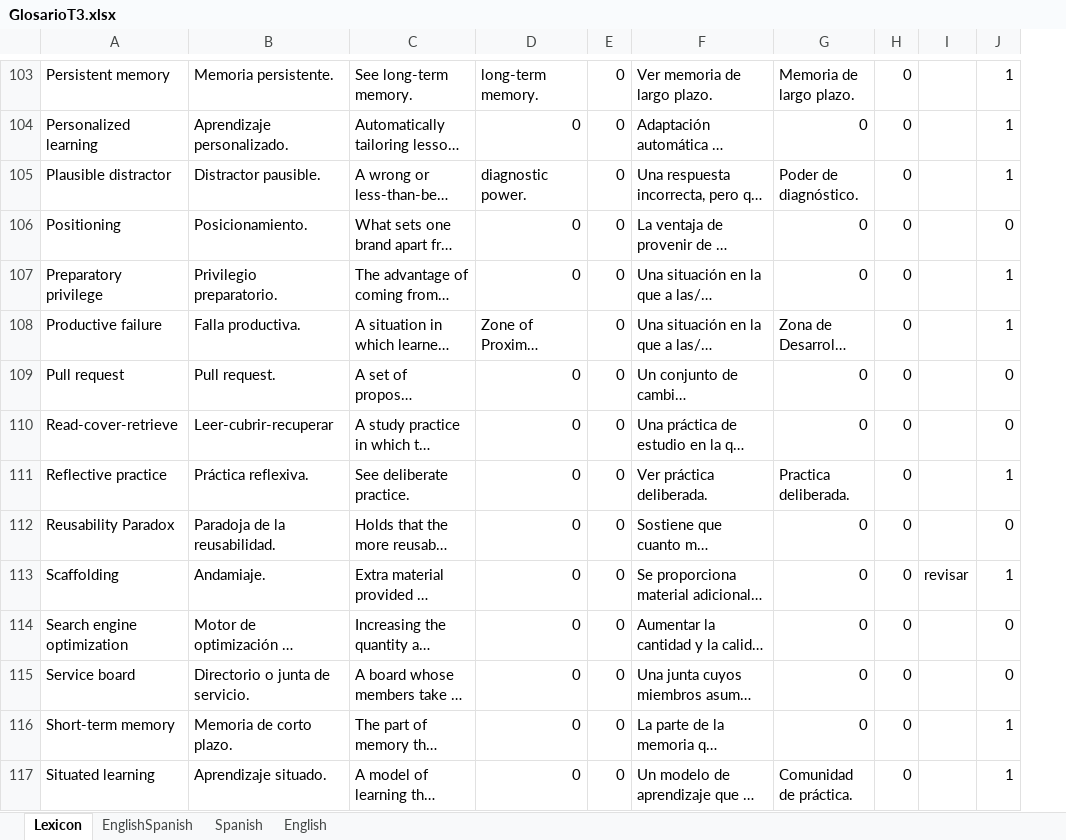
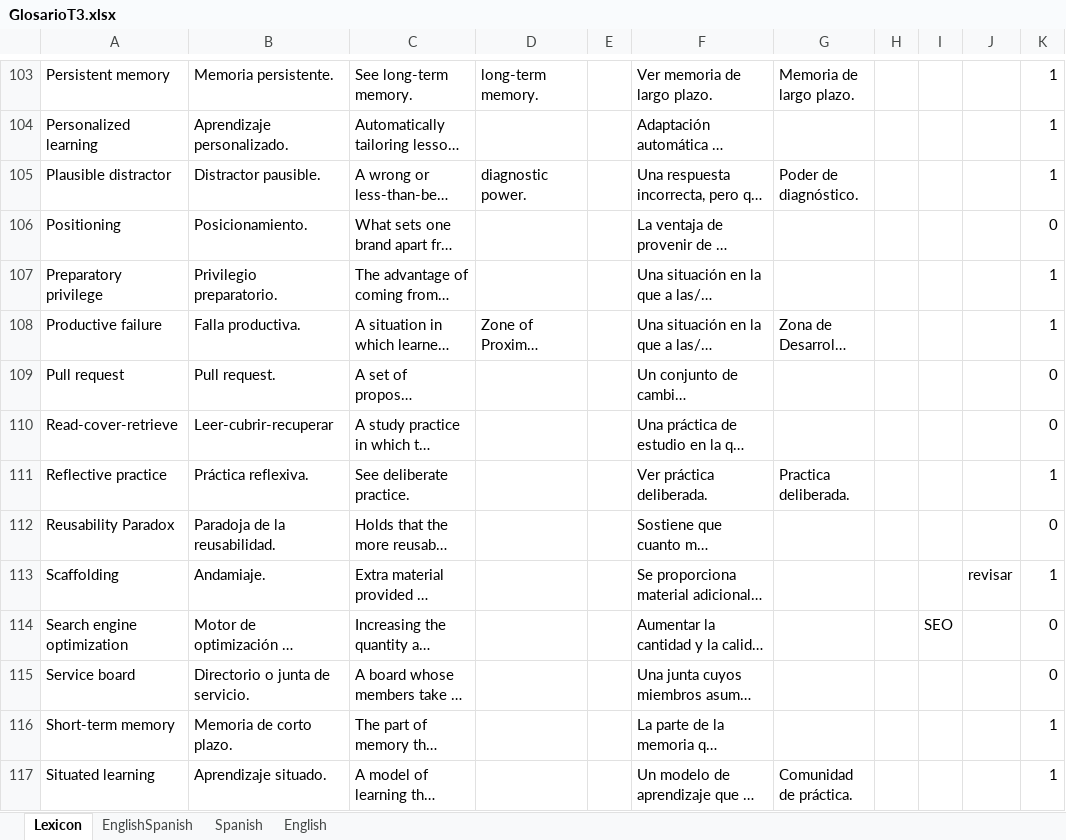
Before and after one commit to yabellini/T3Glossary, an Excel workbook: files/GlosarioT3.xlsx, sheet Lexicon, drawn as a sheet; only a part is shown, gaps mark what is left out; long unchanged cells end in …; values as stored, in another font and other column widths than the file's, no borders; removed rows and columns are numbered as before the commit, all else as after; the diff covers the shown part only; the diff names each change by its address in the sheet, - before the commit and + after, or states it on an @@ line.

Commit message:
Update GlosarioT3.xlsx
Remove 0

```diff
--- a/files/GlosarioT3.xlsx (sheet Lexicon)
+++ b/files/GlosarioT3.xlsx (sheet Lexicon)
-column E, rows 103-117: all 0
+column E, empty
-column H, rows 103-117: all 0
+column H, empty
+column I, row 114: SEO
-D104: 0
+D104: (empty)
-G104: 0
+G104: (empty)
-D106:D107: 0
+D106:D107: (empty)
-G106:G107: 0
+G106:G107: (empty)
-D109:D117: 0
+D109:D117: (empty)
-G109:G110: 0
+G109:G110: (empty)
-G112:G116: 0
+G112:G116: (empty)
```
Also changed, not shown: 1 added row, 1 removed row and 180 edited cells elsewhere in this sheet.
